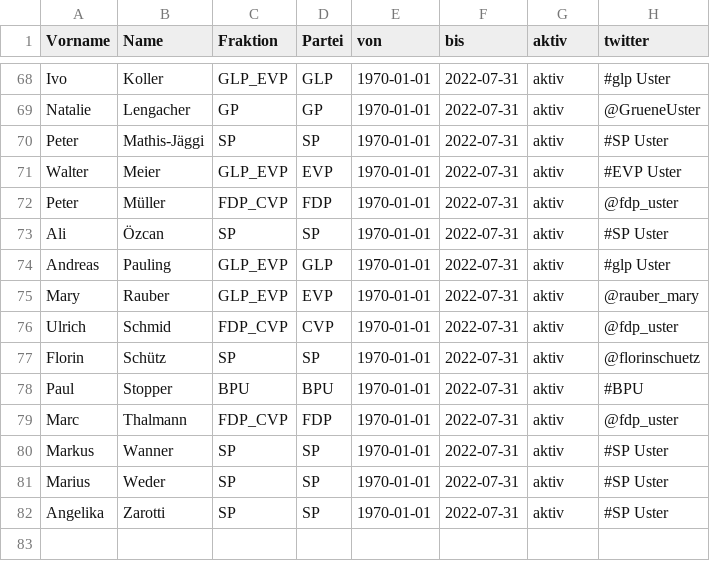
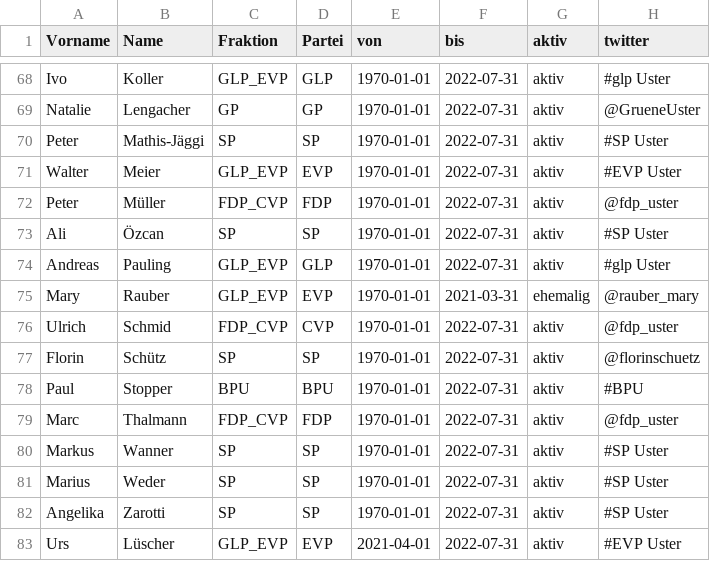
Before and after one commit to data-socialthink/politik-uster, a CSV file: gr_liste.csv, drawn as a sheet; only a part is shown, gaps mark what is left out.

Commit message:
Update gr_liste.csv

```diff
--- a/gr_liste.csv
+++ b/gr_liste.csv
@@ -74,3 +74,3 @@
 "Andreas","Pauling","GLP_EVP","GLP",1970-01-01,2022-07-31,"aktiv","#glp Uster"
-"Mary","Rauber","GLP_EVP","EVP",1970-01-01,2022-07-31,"aktiv","@rauber_mary"
+"Mary","Rauber","GLP_EVP","EVP",1970-01-01,2021-03-31,"ehemalig","@rauber_mary"
 "Ulrich","Schmid","FDP_CVP","CVP",1970-01-01,2022-07-31,"aktiv","@fdp_uster"
@@ -82 +82,2 @@
 "Angelika","Zarotti","SP","SP",1970-01-01,2022-07-31,"aktiv","#SP Uster"
+"Urs","Lüscher","GLP_EVP","EVP",2021-04-01,2022-07-31,"aktiv","#EVP Uster"
```
